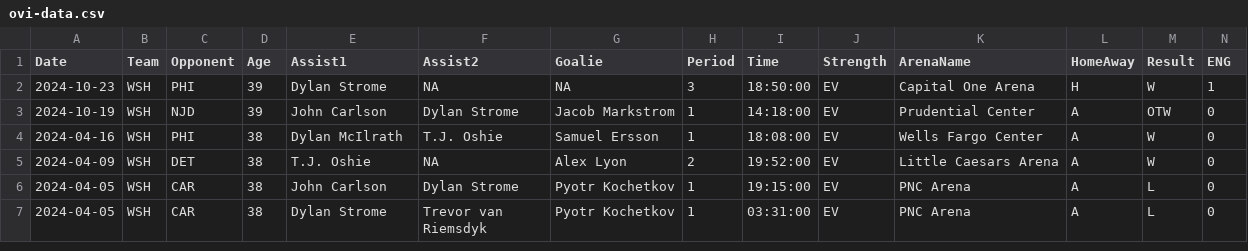
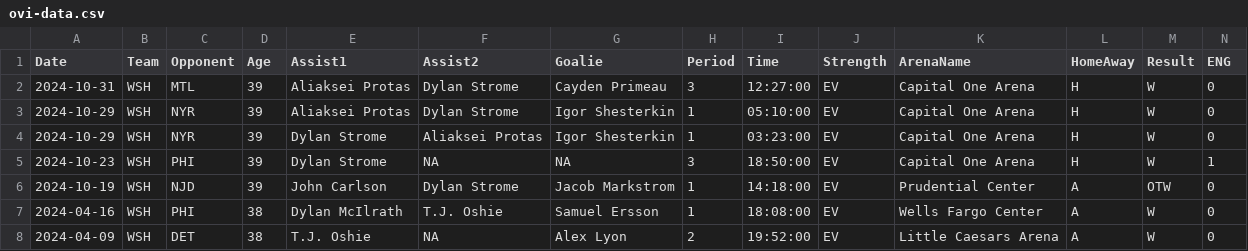
Before and after one commit to jeffreyz374/Ovi-Gretzky-Comparison-Project, a CSV file: Data/ovi-data.csv, drawn as a sheet; only a part is shown; the shorter side is filled out with more unchanged rows; rows hold the shown columns only; the diff names each change by its address in the sheet, - before the commit and + after, or states it on an @@ line.

```diff
--- a/Data/ovi-data.csv
+++ b/Data/ovi-data.csv
+row 2: 2024-10-31 | WSH | MTL | 39 | Aliaksei Protas | Dylan Strome | Cayden Primeau | 3 | 12:27:00 | EV | Capital One Arena | H | W | 0
+row 3: 2024-10-29 | WSH | NYR | 39 | Aliaksei Protas | Dylan Strome | Igor Shesterkin | 1 | 05:10:00 | EV | Capital One Arena | H | W | 0
+row 4: 2024-10-29 | WSH | NYR | 39 | Dylan Strome | Aliaksei Protas | Igor Shesterkin | 1 | 03:23:00 | EV | Capital One Arena | H | W | 0
```
Also changed, not shown: Data/ovi-potential-games.csv.
